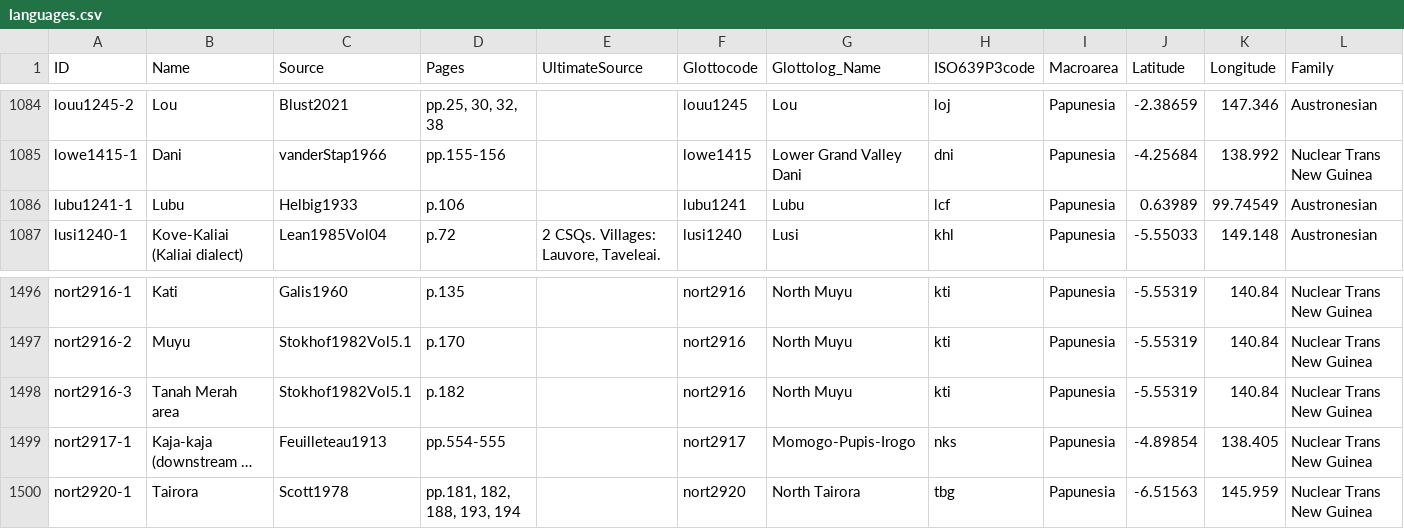
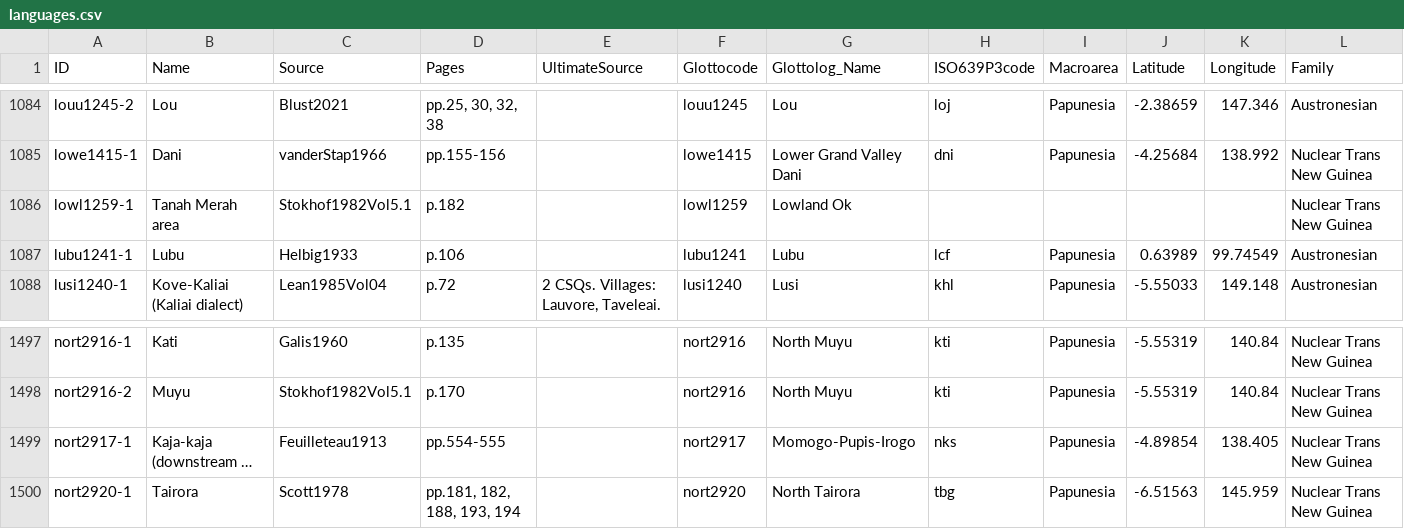
Before and after one commit to numeralbank/barlowpacific, a CSV file: etc/languages.csv, drawn as a sheet; only a part is shown, gaps mark what is left out; long unchanged cells end in …; removed rows and columns are numbered as before the commit, all else as after; the diff names each change by its address in the sheet, - before the commit and + after, or states it on an @@ line.

Commit message:
Changed nort2916-2 to lowl1259-1

```diff
--- a/etc/languages.csv
+++ b/etc/languages.csv
+row 1086: lowl1259-1 | Tanah Merah area | Stokhof1982Vol5.1 | p.182 |  | lowl1259 | Lowland Ok |  |  |  |  | Nuclear Trans New Guinea
-row 1498: nort2916-3 | Tanah Merah area | Stokhof1982Vol5.1 | p.182 |  | nort2916 | North Muyu | kti | Papunesia | -5.55319 | 140.84 | Nuclear Trans New Guinea
```
